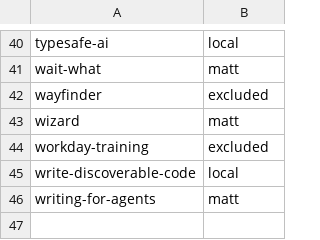
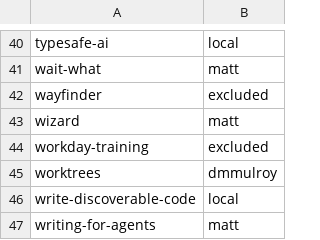
Before and after one commit to manifoldfrs/dotfiles, a TSV file: stow/agents/.agents/skills/.skill-sources.tsv, drawn as a sheet; only a part is shown, gaps mark what is left out; the diff names each change by its address in the sheet, - before the commit and + after, or states it on an @@ line.

```diff
--- a/stow/agents/.agents/skills/.skill-sources.tsv
+++ b/stow/agents/.agents/skills/.skill-sources.tsv
+row 45: worktrees | dmmulroy
```
Also changed, not shown: 28 other files.
